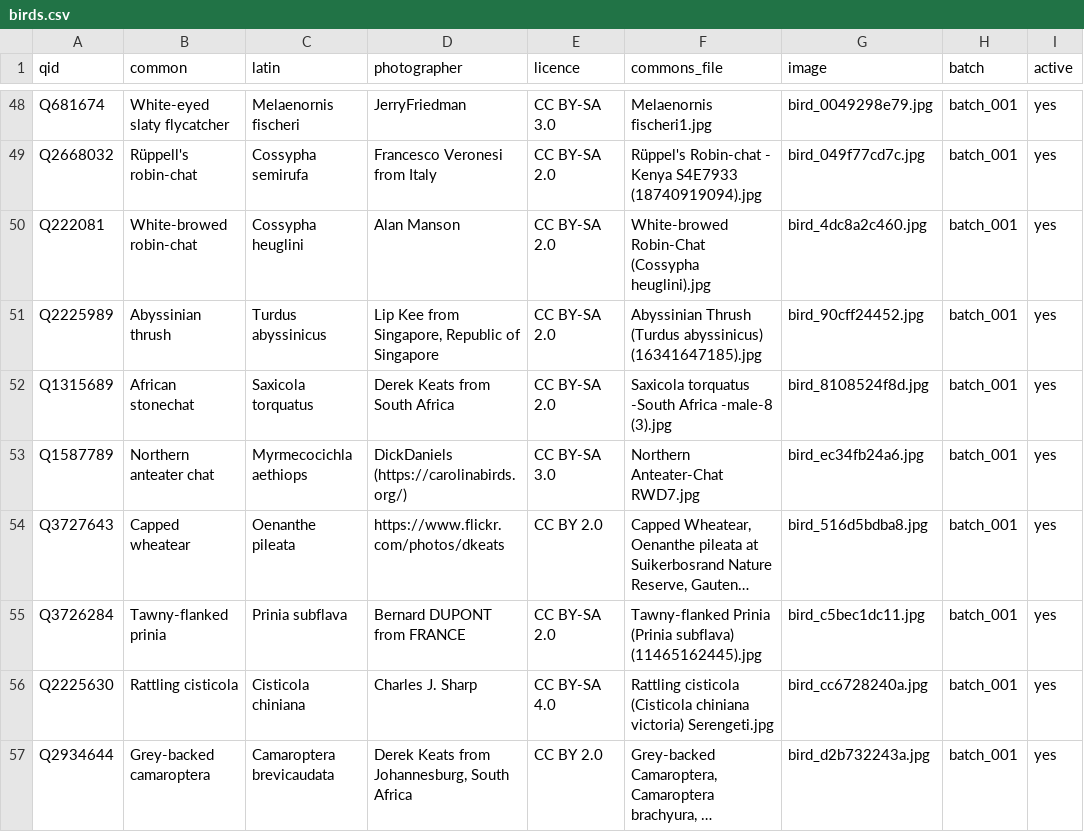
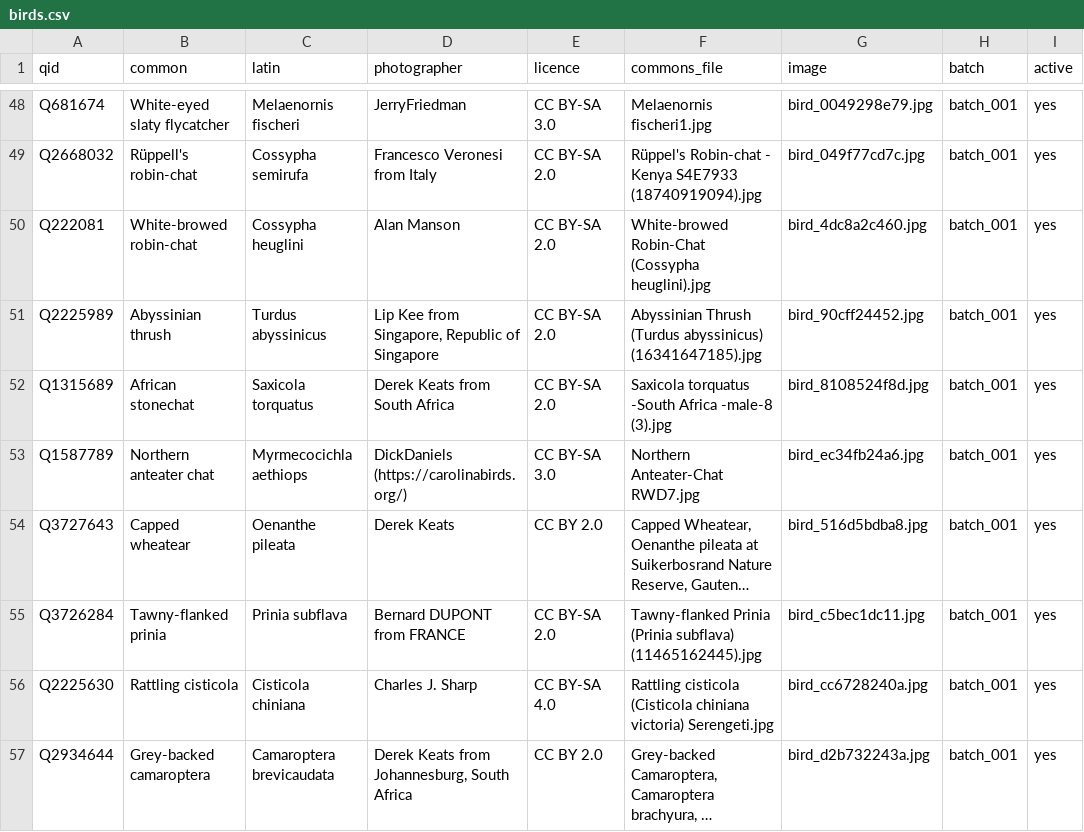
Before and after one commit to alxmjo/birds-kenya, a CSV file: birds.csv, drawn as a sheet; only a part is shown, gaps mark what is left out; long unchanged cells end in …; the diff covers the shown part only; the diff names each change by its address in the sheet, - before the commit and + after, or states it on an @@ line.

```diff
--- a/birds.csv
+++ b/birds.csv
-D54 (photographer): https://www.flickr.com/photos/dkeats
+D54 (photographer): Derek Keats
```
Also changed, not shown: 5 edited cells elsewhere in this file, 5 other files.
